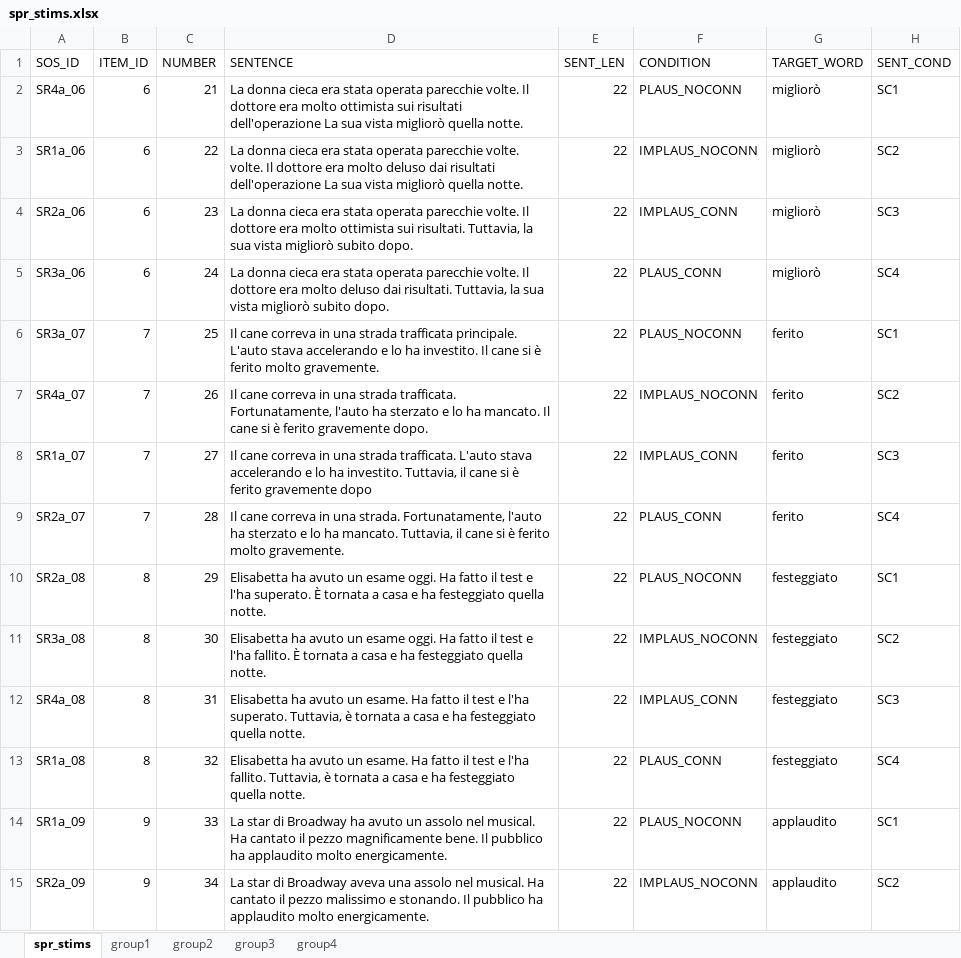
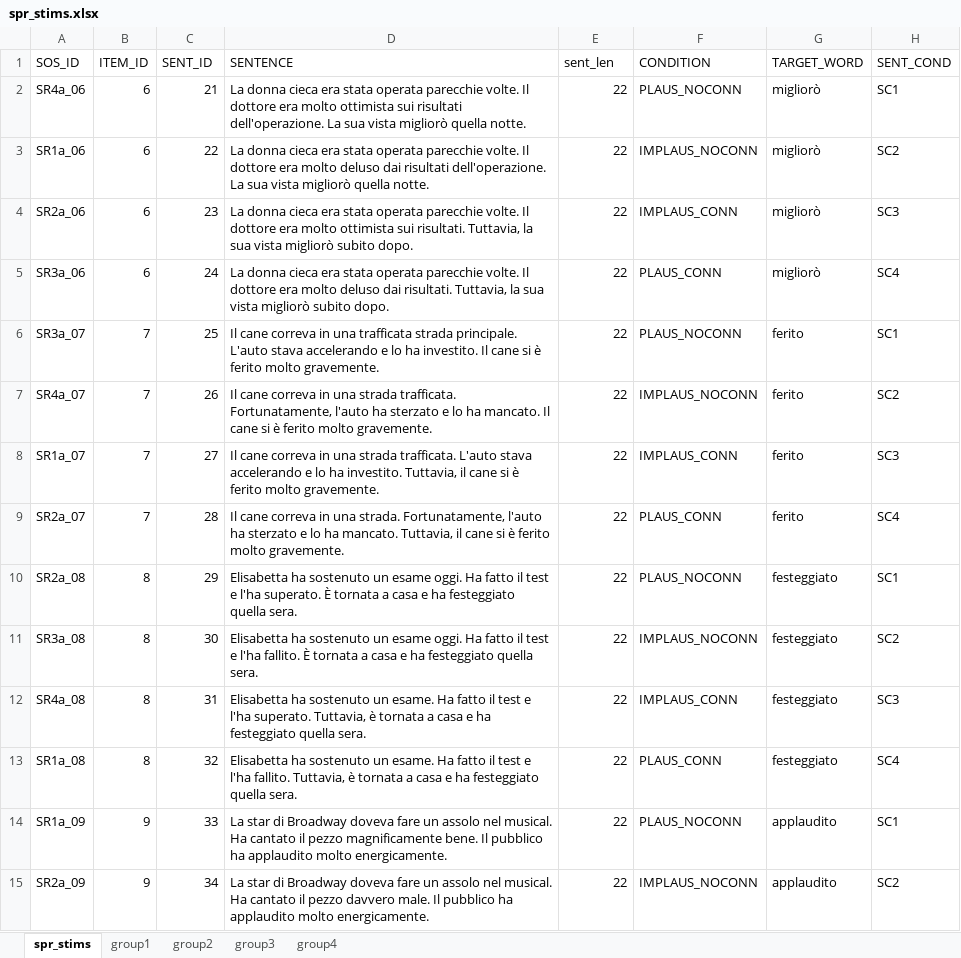
Before and after one commit to jrbritton/Connectives_norms, an Excel workbook: spr_task/spr_stims.xlsx, sheet spr_stims, drawn as a sheet; only a part is shown; values as stored, in another font and other column widths than the file's, no borders; the diff covers the shown part only; the diff names each change by its address in the sheet, - before the commit and + after, or states it on an @@ line.

```diff
--- a/spr_task/spr_stims.xlsx (sheet spr_stims)
+++ b/spr_task/spr_stims.xlsx (sheet spr_stims)
-C1: NUMBER
+C1: SENT_ID
-E1: SENT_LEN
+E1: sent_len
-D2 (SENTENCE): …sui risultati dell'operazione La sua…
+D2 (SENTENCE): …sui risultati dell'operazione. La sua…
-D3 (SENTENCE): …parecchie volte. volte. Il dottore era molto deluso dai risultati dell'operazione La sua…
+D3 (SENTENCE): …parecchie volte. Il dottore era molto deluso dai risultati dell'operazione. La sua…
-D6 (SENTENCE): …in una strada trafficata principale. L'auto…
+D6 (SENTENCE): …in una trafficata strada principale. L'auto…
-D7 (SENTENCE): …è ferito gravemente dopo.
+D7 (SENTENCE): …è ferito molto gravemente.
-D8 (SENTENCE): …è ferito gravemente dopo
+D8 (SENTENCE): …è ferito molto gravemente.
-D10 (SENTENCE): Elisabetta ha avuto un esame oggi. Ha fatto il test e l'ha superato. È tornata a casa e ha festeggiato quella notte.
+D10 (SENTENCE): Elisabetta ha sostenuto un esame oggi. Ha fatto il test e l'ha superato. È tornata a casa e ha festeggiato quella sera.
-D11 (SENTENCE): Elisabetta ha avuto un esame oggi. Ha fatto il test e l'ha fallito. È tornata a casa e ha festeggiato quella notte.
+D11 (SENTENCE): Elisabetta ha sostenuto un esame oggi. Ha fatto il test e l'ha fallito. È tornata a casa e ha festeggiato quella sera.
-D12 (SENTENCE): Elisabetta ha avuto un esame. Ha fatto il test e l'ha superato. Tuttavia, è tornata a casa e ha festeggiato quella notte.
+D12 (SENTENCE): Elisabetta ha sostenuto un esame. Ha fatto il test e l'ha superato. Tuttavia, è tornata a casa e ha festeggiato quella sera.
-D13 (SENTENCE): Elisabetta ha avuto un esame. Ha fatto il test e l'ha fallito. Tuttavia, è tornata a casa e ha festeggiato quella notte.
+D13 (SENTENCE): Elisabetta ha sostenuto un esame. Ha fatto il test e l'ha fallito. Tuttavia, è tornata a casa e ha festeggiato quella sera.
-D14 (SENTENCE): …di Broadway ha avuto un assolo…
+D14 (SENTENCE): …di Broadway doveva fare un assolo…
-D15 (SENTENCE): …di Broadway aveva una assolo nel musical. Ha cantato il pezzo malissimo e stonando. Il pubblico…
+D15 (SENTENCE): …di Broadway doveva fare un assolo nel musical. Ha cantato il pezzo davvero male. Il pubblico…
```
Also changed, not shown: 289 edited cells elsewhere in this sheet, sheet group2, sheet group3, sheet group4, sheet group1, spr_task/allwords_split.xlsx, 14 other files.
